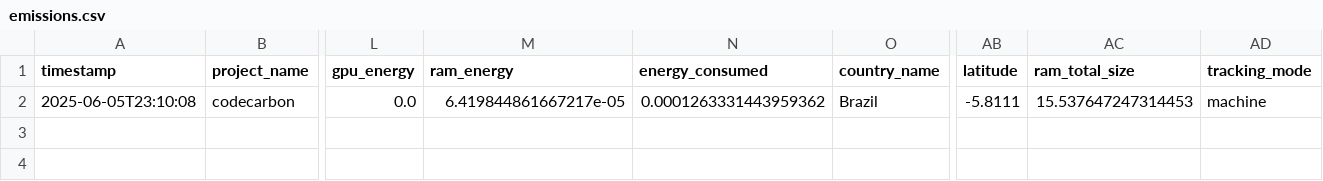
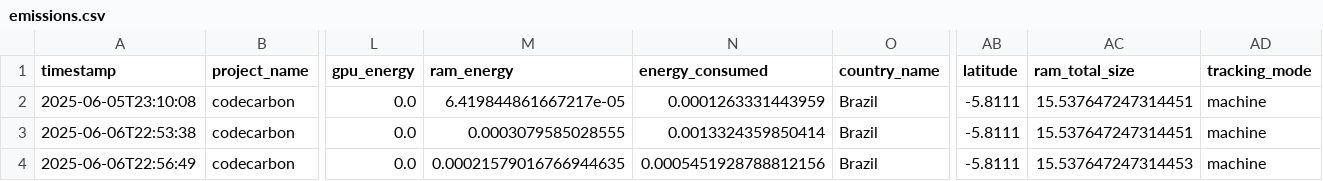
Before and after one commit to daniel-trindade/AED2, a CSV file: tarefa_5/emissions.csv, drawn as a sheet; only a part is shown, gaps mark what is left out; rows hold the shown columns only; the diff names each change by its address in the sheet, - before the commit and + after, or states it on an @@ line.

```diff
--- a/tarefa_5/emissions.csv
+++ b/tarefa_5/emissions.csv
-N2 (energy_consumed): 0.0001263331443959362
+N2 (energy_consumed): 0.0001263331443959
-AC2 (ram_total_size): 15.537647247314453
+AC2 (ram_total_size): 15.537647247314451
+row 3: 2025-06-06T22:53:38 | codecarbon | 0.0 | 0.0003079585028555 | 0.0013324359850414 | Brazil | -5.8111 | 15.537647247314451 | machine
+row 4: 2025-06-06T22:56:49 | codecarbon | 0.0 | 0.00021579016766944635 | 0.0005451928788812156 | Brazil | -5.8111 | 15.537647247314453 | machine
```
Also changed, not shown: 4 other files.
